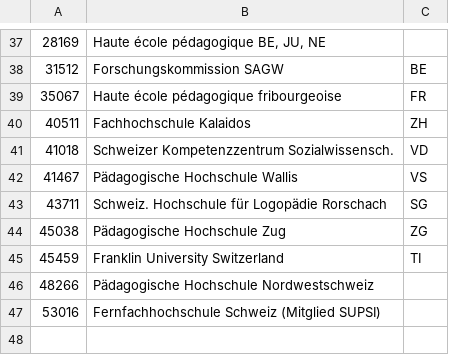
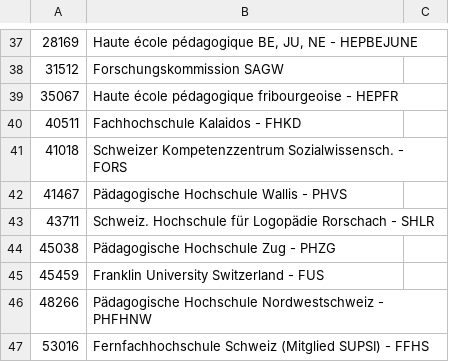
Before and after one commit to lfkrapp/literate-pancake, a CSV file: 03 - Interactive Viz/data/still_unknown_uni.csv, drawn as a sheet; only a part is shown, gaps mark what is left out; the diff covers the shown part only.

```diff
--- a/03 - Interactive Viz/data/still_unknown_uni.csv
+++ b/03 - Interactive Viz/data/still_unknown_uni.csv
@@ -37,11 +37,11 @@
-28169,"Haute école pédagogique BE, JU, NE",
-31512,Forschungskommission SAGW,BE
-35067,Haute école pédagogique fribourgeoise,FR
-40511,Fachhochschule Kalaidos,ZH
-41018,Schweizer Kompetenzzentrum Sozialwissensch.,VD
-41467,Pädagogische Hochschule Wallis,VS
-43711,Schweiz. Hochschule für Logopädie Rorschach,SG
-45038,Pädagogische Hochschule Zug,ZG
-45459,Franklin University Switzerland,TI
-48266,Pädagogische Hochschule Nordwestschweiz,
-53016,Fernfachhochschule Schweiz (Mitglied SUPSI),
+28169,"Haute école pédagogique BE, JU, NE - HEPBEJUNE",
+31512,Forschungskommission SAGW,
+35067,Haute école pédagogique fribourgeoise - HEPFR,
+40511,Fachhochschule Kalaidos - FHKD,
+41018,Schweizer Kompetenzzentrum Sozialwissensch. - FORS,
+41467,Pädagogische Hochschule Wallis - PHVS,
+43711,Schweiz. Hochschule für Logopädie Rorschach - SHLR,
+45038,Pädagogische Hochschule Zug - PHZG,
+45459,Franklin University Switzerland - FUS,
+48266,Pädagogische Hochschule Nordwestschweiz - PHFHNW,
+53016,Fernfachhochschule Schweiz (Mitglied SUPSI) - FFHS,
```
Also changed, not shown: 66 edited cells elsewhere in this file, 8 other files.
